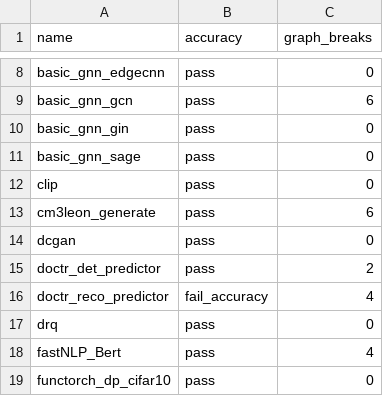
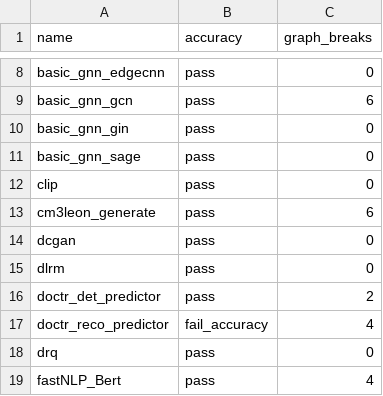
Before and after one commit to kavlal6/pytorch, a CSV file: benchmarks/dynamo/ci_expected_accuracy/inductor_torchbench_dynamic_inference.csv, drawn as a sheet; only a part is shown, gaps mark what is left out; the shorter side is filled out with more unchanged rows; the diff names each change by its address in the sheet, - before the commit and + after, or states it on an @@ line.

```diff
--- a/benchmarks/dynamo/ci_expected_accuracy/inductor_torchbench_dynamic_inference.csv
+++ b/benchmarks/dynamo/ci_expected_accuracy/inductor_torchbench_dynamic_inference.csv
+row 15: dlrm | pass | 0
```
Also changed, not shown: benchmarks/dynamo/ci_expected_accuracy/inductor_torchbench_dynamic_training.csv, benchmarks/dynamo/ci_expected_accuracy/inductor_torchbench_training.csv, 7 other files.
